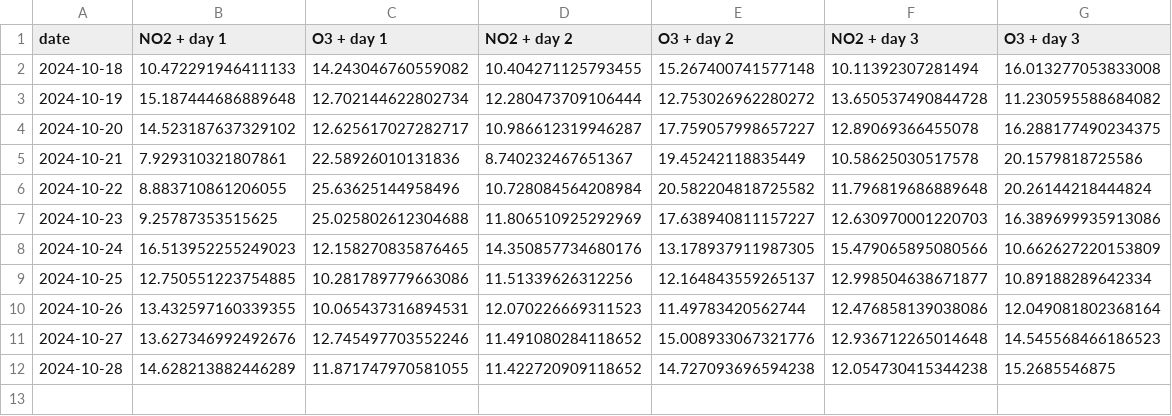
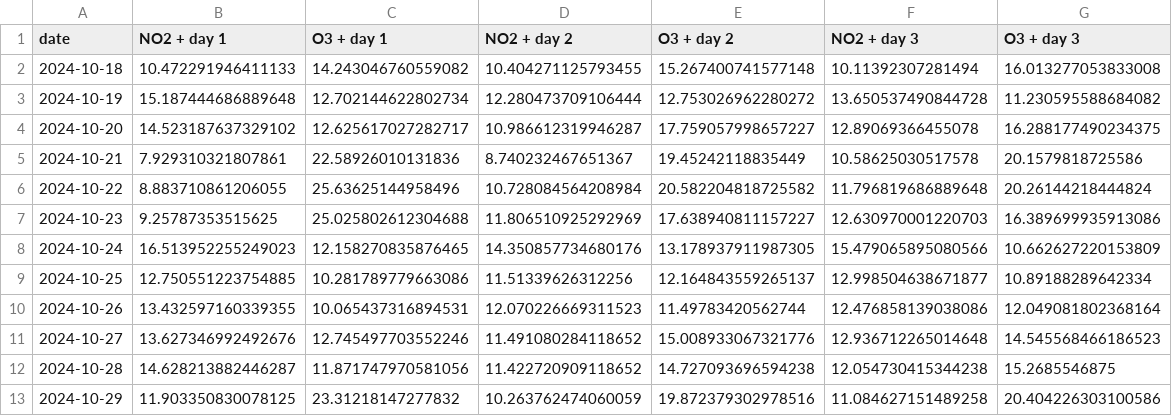
Before and after one commit to atodorov284/air-quality-forecast, a CSV file: data/model_predictions/prediction_data.csv, drawn as a sheet.

Commit message:
Update prediction data

```diff
--- a/data/model_predictions/prediction_data.csv
+++ b/data/model_predictions/prediction_data.csv
@@ -11,2 +11,3 @@ date,NO2 + day 1,O3 + day 1,NO2 + day 2,O3 + day 2,NO2 + day 3,O3 + day 3
 2024-10-27,13.627346992492676,12.745497703552246,11.491080284118652,15.008933067321776,12.936712265014648,14.545568466186523
-2024-10-28,14.628213882446289,11.871747970581055,11.422720909118652,14.727093696594238,12.054730415344238,15.2685546875
+2024-10-28,14.628213882446287,11.871747970581056,11.422720909118652,14.727093696594238,12.054730415344238,15.2685546875
+2024-10-29,11.903350830078125,23.31218147277832,10.263762474060059,19.872379302978516,11.084627151489258,20.404226303100586
```
Also changed, not shown: data/model_predictions/last_three_days.csv.
